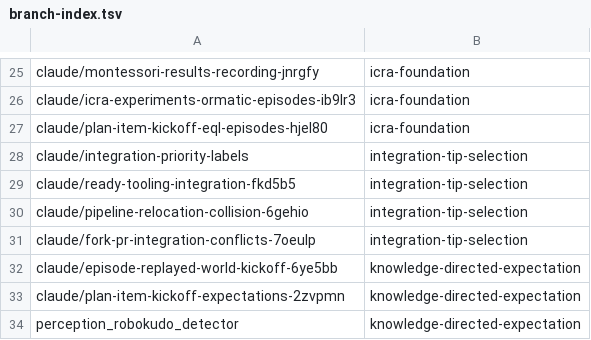
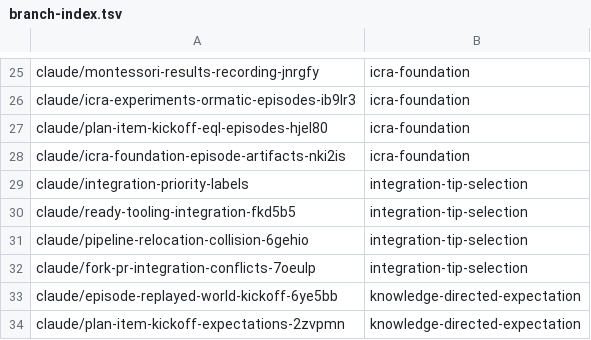
Before and after one commit to AbdelrhmanBassiouny/cognitive_robot_abstract_machine, a TSV file: .claude/personal/plans/_generated/branch-index.tsv, drawn as a sheet; only a part is shown, gaps mark what is left out; the shorter side is filled out with more unchanged rows.

Commit message:
Update plan manifest for icra-foundation

```diff
--- a/.claude/personal/plans/_generated/branch-index.tsv
+++ b/.claude/personal/plans/_generated/branch-index.tsv
@@ -27,2 +27,3 @@ claude/icra-experiments-ormatic-episodes-ib9lr3	icra-foundation
 claude/plan-item-kickoff-eql-episodes-hjel80	icra-foundation
+claude/icra-foundation-episode-artifacts-nki2is	icra-foundation
 claude/integration-priority-labels	integration-tip-selection
```
Also changed, not shown: 2 other files.
